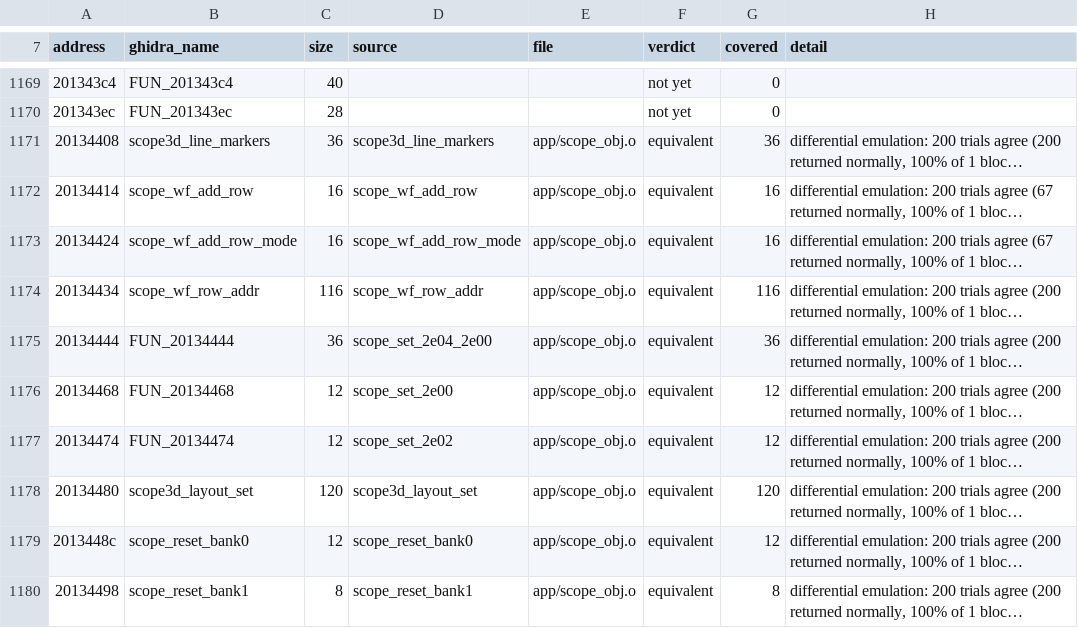
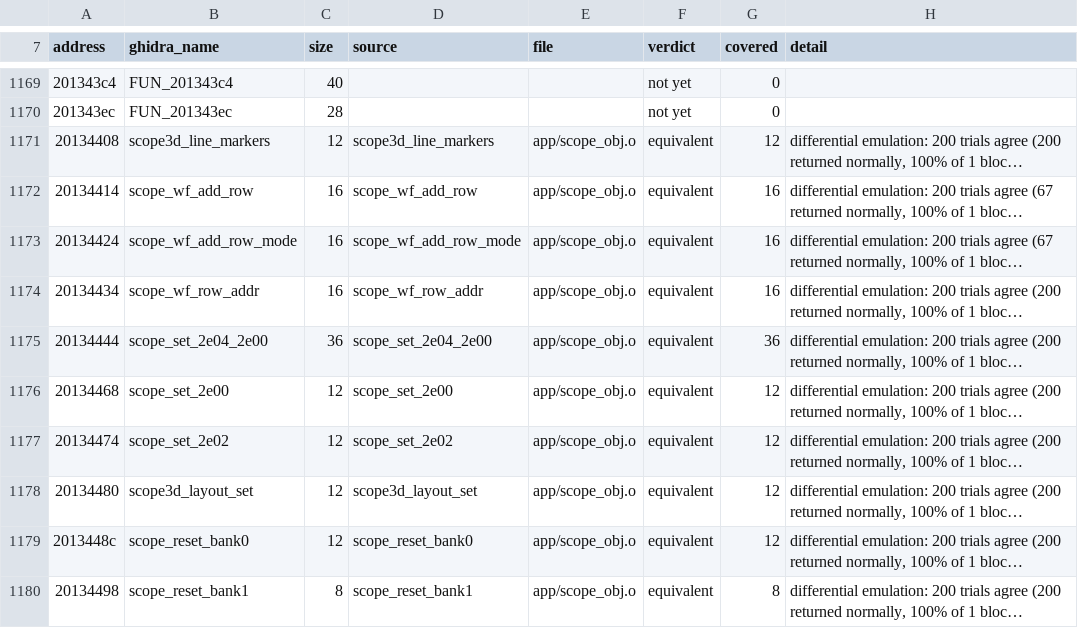
Before and after one commit to Reid-n0rc/FT-710_Firmware, a TSV file: src/display/status.tsv, drawn as a sheet; only a part is shown, gaps mark what is left out; long unchanged cells end in …; the diff covers the shown part only; the diff names each change by its address in the sheet, - before the commit and + after, or states it on an @@ line.

```diff
--- a/src/display/status.tsv
+++ b/src/display/status.tsv
-C1171 (size): 36
+C1171 (size): 12
-G1171 (covered): 36
+G1171 (covered): 12
-C1174 (size): 116
+C1174 (size): 16
-G1174 (covered): 116
+G1174 (covered): 16
-B1175 (ghidra_name): FUN_20134444
+B1175 (ghidra_name): scope_set_2e04_2e00
-B1176 (ghidra_name): FUN_20134468
+B1176 (ghidra_name): scope_set_2e00
-B1177 (ghidra_name): FUN_20134474
+B1177 (ghidra_name): scope_set_2e02
-C1178 (size): 120
+C1178 (size): 12
-G1178 (covered): 120
+G1178 (covered): 12
```
Also changed, not shown: 4 added rows and 53 edited cells elsewhere in this file, 1 other file.
